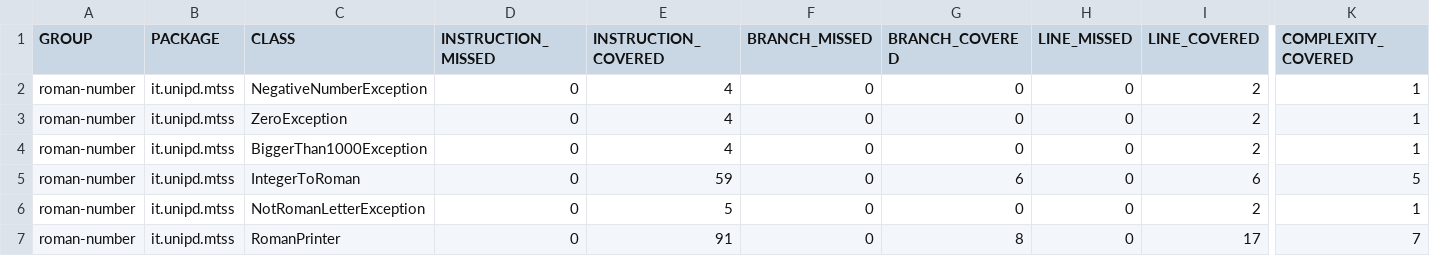
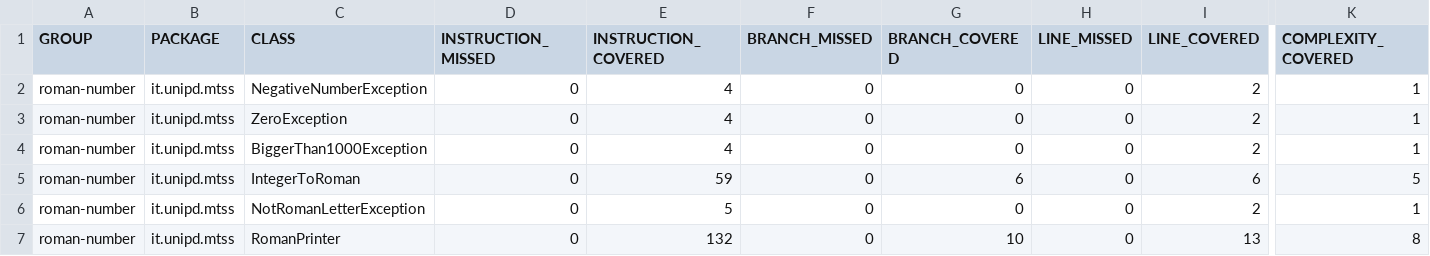
Before and after one commit to giacomodelucchi/assignment2, a CSV file: roman-number/target/site/jacoco/jacoco.csv, drawn as a sheet; only a part is shown, gaps mark what is left out; the diff names each change by its address in the sheet, - before the commit and + after, or states it on an @@ line.

```diff
--- a/roman-number/target/site/jacoco/jacoco.csv
+++ b/roman-number/target/site/jacoco/jacoco.csv
-E7 (INSTRUCTION_COVERED): 91
+E7 (INSTRUCTION_COVERED): 132
-G7 (BRANCH_COVERED): 8
+G7 (BRANCH_COVERED): 10
-I7 (LINE_COVERED): 17
+I7 (LINE_COVERED): 13
-K7 (COMPLEXITY_COVERED): 7
+K7 (COMPLEXITY_COVERED): 8
```
Also changed, not shown: 29 other files.
